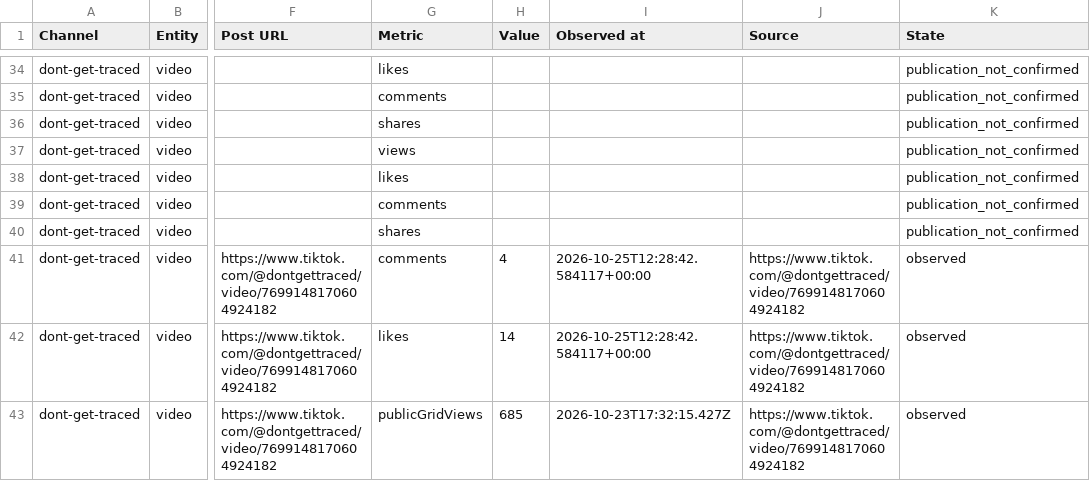
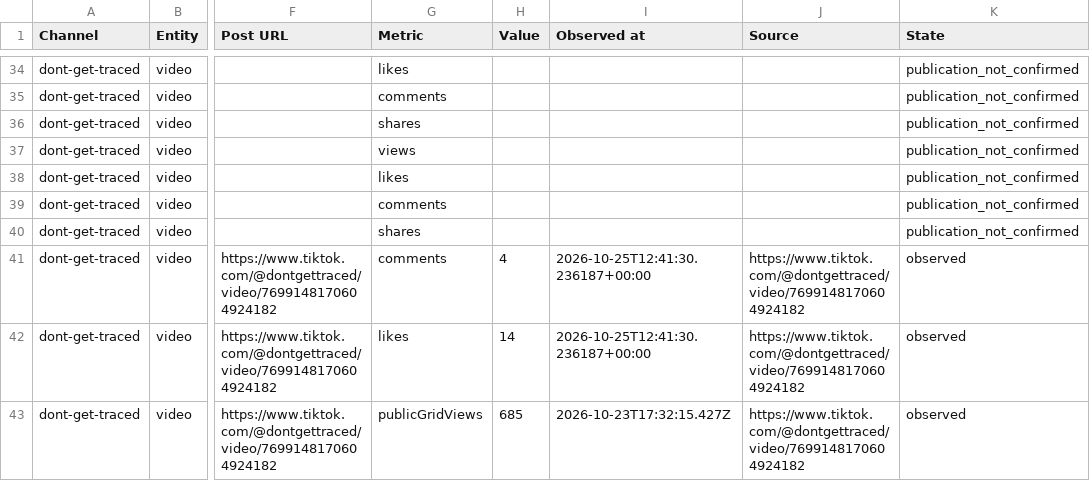
Before and after one commit to Jautis5/cooked-dev-stats, a CSV file: data/dont-get-traced/metrics.csv, drawn as a sheet; only a part is shown, gaps mark what is left out; the diff covers the shown part only; the diff names each change by its address in the sheet, - before the commit and + after, or states it on an @@ line.

Commit message:
Refresh public social metrics

```diff
--- a/data/dont-get-traced/metrics.csv
+++ b/data/dont-get-traced/metrics.csv
-I41:I42 (Observed at): 2026-10-25T12:28:42.584117+00:00
+I41:I42 (Observed at): 2026-10-25T12:41:30.236187+00:00
```
Also changed, not shown: 11 edited cells elsewhere in this file, data/dont-get-traced/platforms.csv, data/dont-get-traced/posts.csv, 13 other files.
